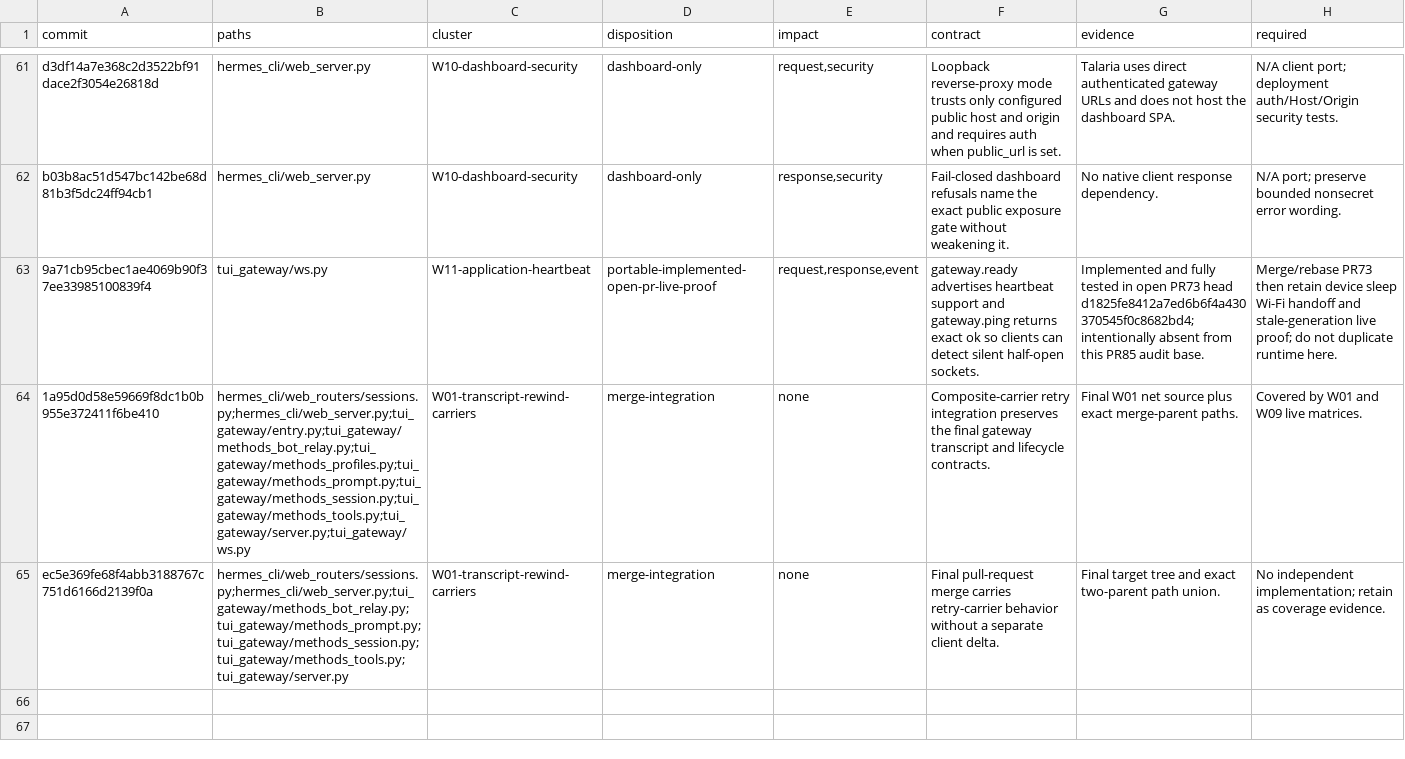
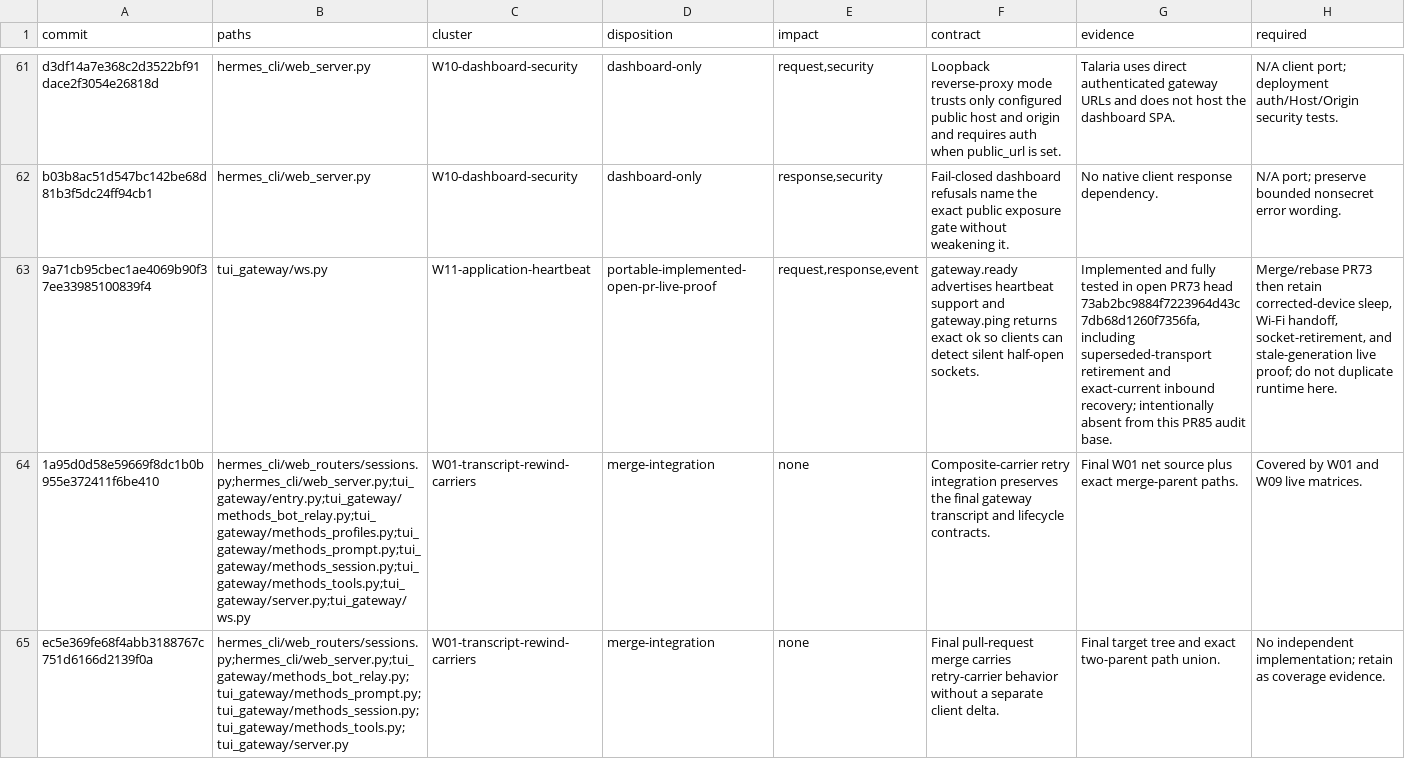
Before and after one commit to Skynet-Ventures/talaria, a TSV file: parity/hermes-client-wire-delta-40643cba-057dcdf.tsv, drawn as a sheet; only a part is shown, gaps mark what is left out; the diff names each change by its address in the sheet, - before the commit and + after, or states it on an @@ line.

Commit message:
docs: close current Hermes production range audit

```diff
--- a/parity/hermes-client-wire-delta-40643cba-057dcdf.tsv
+++ b/parity/hermes-client-wire-delta-40643cba-057dcdf.tsv
-G63 (evidence): …PR73 head d1825fe8412a7ed6b6f4a430370545f0c8682bd4; intentionally absent…
+G63 (evidence): …PR73 head 73ab2bc9884f7223964d43c7db68d1260f7356fa, including superseded-transport retirement and exact-current inbound recovery; intentionally absent…
-H63 (required): …then retain device sleep Wi-Fi handoff and stale-generation…
+H63 (required): …then retain corrected-device sleep, Wi-Fi handoff, socket-retirement, and stale-generation…
```
Also changed, not shown: 32 other files.
